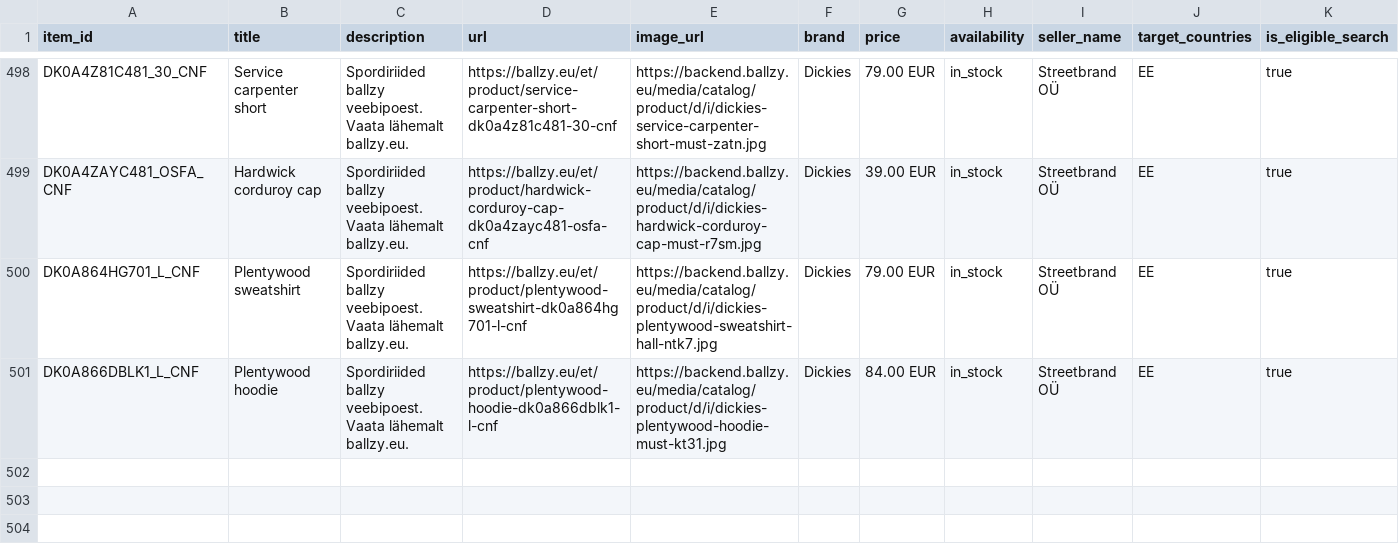
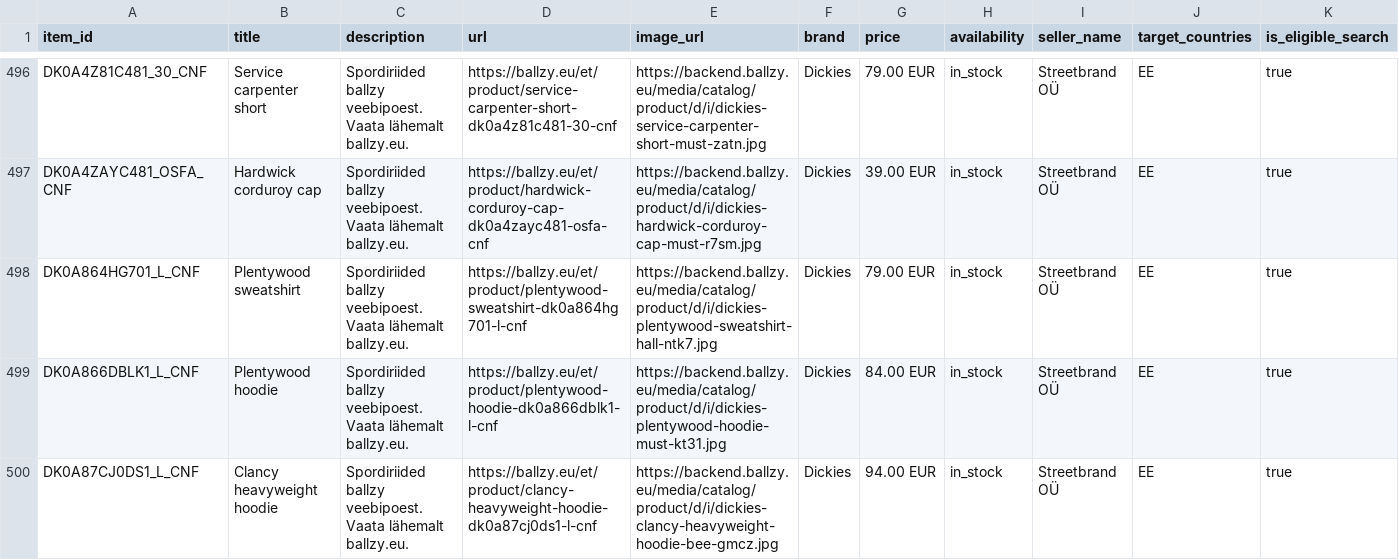
Before and after one commit to tanelneemoja/cropink_to_google, a CSV file: openai_diag_lifestyle_500.csv, drawn as a sheet; only a part is shown, gaps mark what is left out; rows hold the shown columns only; the diff covers the shown part only; the diff names each change by its address in the sheet, - before the commit and + after, or states it on an @@ line.

```diff
--- a/openai_diag_lifestyle_500.csv
+++ b/openai_diag_lifestyle_500.csv
+row 500: DK0A87CJ0DS1_L_CNF | Clancy heavyweight hoodie | Spordiriided ballzy veebipoest. Vaata lähemalt ballzy.eu. | https://ballzy.eu/et/product/clancy-heavyweight-hoodie-dk0a87cj0ds1-l-cnf | https://backend.ballzy.eu/media/catalog/product/d/i/dickies-clancy-heavyweight-hoodie-bee-gmcz.jpg | Dickies | 94.00 EUR | in_stock | Streetbrand OÜ | EE | true
```
Also changed, not shown: 1 added row and 2 removed rows elsewhere in this file, EE_page_feed.csv, openai_diag_lifestyle_100.csv, 10 other files.
